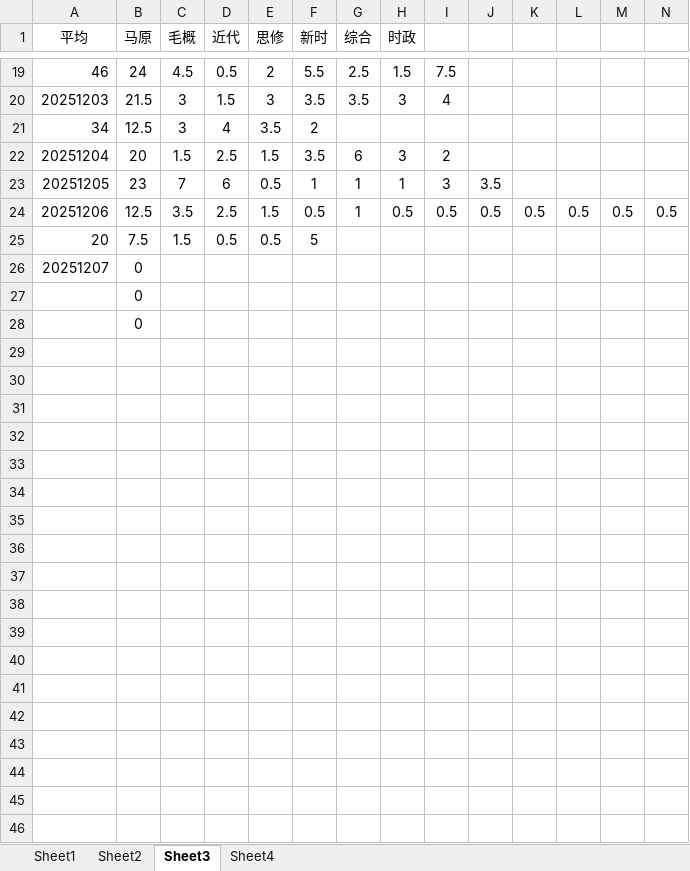
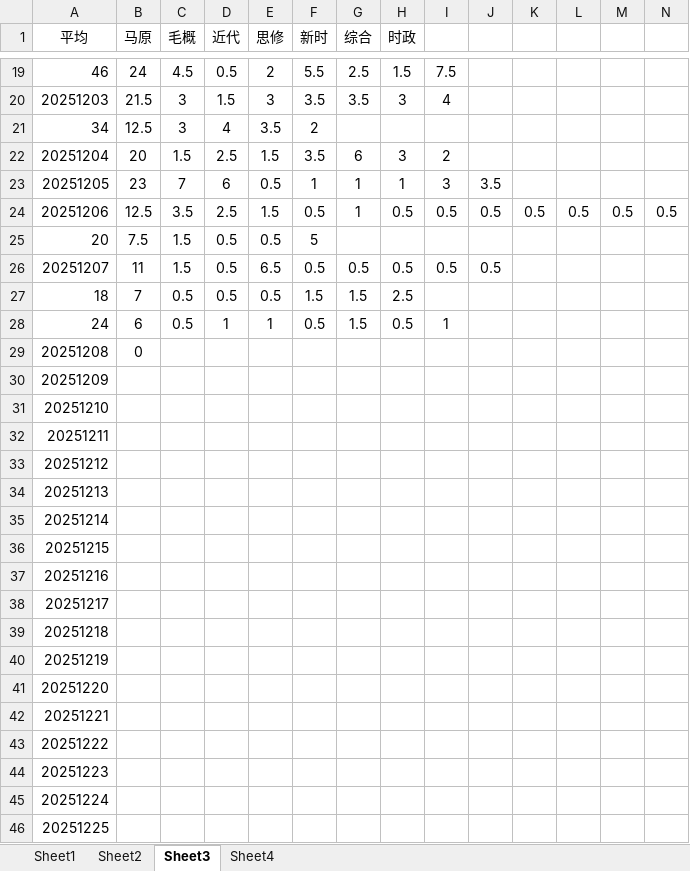
Before and after one commit to AlucardNosferatu/NPEE, an Excel workbook: 工作统计.xlsx, sheet Sheet3, drawn as a sheet; only a part is shown, gaps mark what is left out; values as stored, in another font and other column widths than the file's, no borders; removed rows and columns are numbered as before the commit, all else as after; the diff names each change by its address in the sheet, - before the commit and + after, or states it on an @@ line.

```diff
--- a/工作统计.xlsx (sheet Sheet3)
+++ b/工作统计.xlsx (sheet Sheet3)
-B26 (马原): 0
+B26 (马原): 11
-C26 (毛概): (empty)
+C26 (毛概): 1.5
-D26 (近代): (empty)
+D26 (近代): 0.5
-E26 (思修): (empty)
+E26 (思修): 6.5
-F26 (新时): (empty)
+F26 (新时): 0.5
-G26 (综合): (empty)
+G26 (综合): 0.5
-H26 (时政): (empty)
+H26 (时政): 0.5
-I26: (empty)
+I26: 0.5
-J26: (empty)
+J26: 0.5
-row 27:  | 0
-row 28:  | 0
+row 27: 18 | 7 | 0.5 | 0.5 | 0.5 | 1.5 | 1.5 | 2.5
+row 28: 24 | 6 | 0.5 | 1 | 1 | 0.5 | 1.5 | 0.5 | 1
+row 29: 20251208 | 0
+row 30: 20251209
+row 31: 20251210
+row 32: 20251211
+row 33: 20251212
+row 34: 20251213
+row 35: 20251214
+row 36: 20251215
+row 37: 20251216
+row 38: 20251217
+row 39: 20251218
+row 40: 20251219
+row 41: 20251220
+row 42: 20251221
+row 43: 20251222
+row 44: 20251223
+row 45: 20251224
+row 46: 20251225
```
Also changed, not shown: sheet Sheet1, sheet Sheet4, hidden cells, charts or pictures, 工作报告.xlsx, 工作日志.xlsx, 1 other file.
